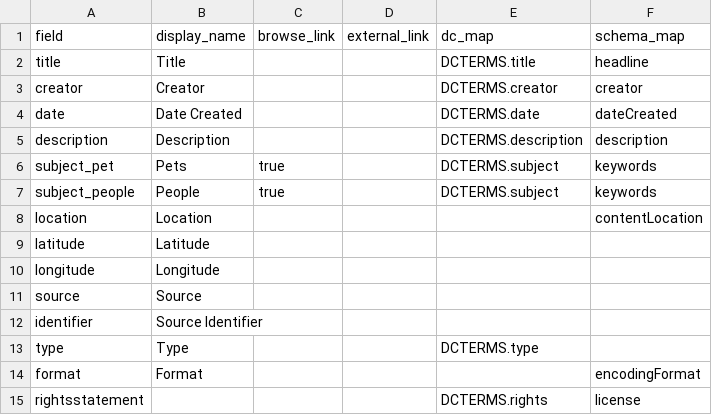
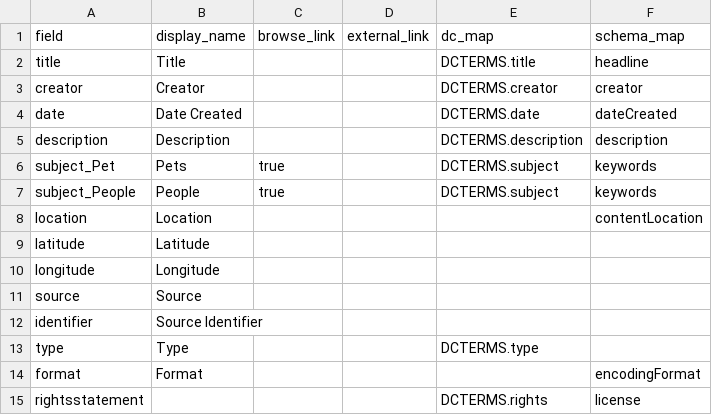
Before and after one commit to libbylearnsdh/cavefamilypets, a CSV file: _data/config-metadata.csv, drawn as a sheet.

```diff
--- a/_data/config-metadata.csv
+++ b/_data/config-metadata.csv
@@ -5,4 +5,4 @@ date,Date Created,,,DCTERMS.date,dateCreated
 description,Description,,,DCTERMS.description,description
-subject_pet,Pets,true,,DCTERMS.subject,keywords
-subject_people,People,true,,DCTERMS.subject,keywords
+subject_Pet,Pets,true,,DCTERMS.subject,keywords
+subject_People,People,true,,DCTERMS.subject,keywords
 location,Location,,,,contentLocation
```
Also changed, not shown: 12 other files.
